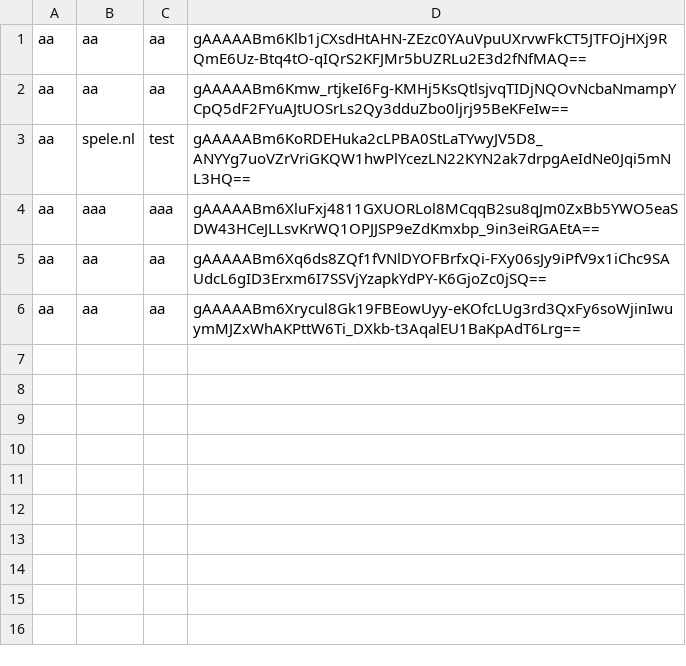
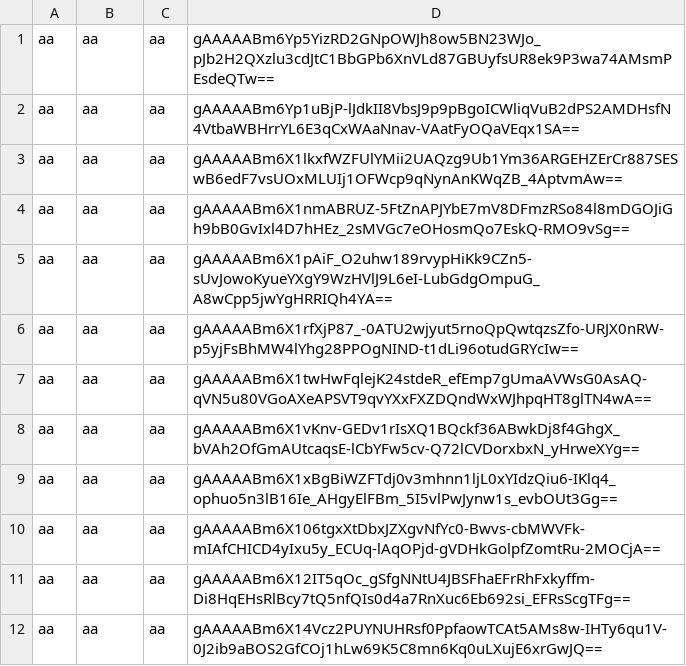
Before and after one commit to Taxanehh/Secretmanager, a CSV file: Secretmanager/passwords.csv, drawn as a sheet.

```diff
--- a/Secretmanager/passwords.csv
+++ b/Secretmanager/passwords.csv
@@ -1,6 +1,12 @@
-aa,aa,aa,gAAAAABm6Klb1jCXsdHtAHN-ZEzc0YAuVpuUXrvwFkCT5JTFOjHXj9RQmE6Uz-Btq4tO-qIQrS2KFJMr5bUZRLu2E3d2fNfMAQ==
-aa,aa,aa,gAAAAABm6Kmw_rtjkeI6Fg-KMHj5KsQtlsjvqTIDjNQOvNcbaNmampYCpQ5dF2FYuAJtUOSrLs2Qy3dduZbo0ljrj95BeKFeIw==
-aa,spele.nl,test,gAAAAABm6KoRDEHuka2cLPBA0StLaTYwyJV5D8_ANYYg7uoVZrVriGKQW1hwPlYcezLN22KYN2ak7drpgAeIdNe0Jqi5mNL3HQ==
-aa,aaa,aaa,gAAAAABm6XluFxj4811GXUORLol8MCqqB2su8qJm0ZxBb5YWO5eaSDW43HCeJLLsvKrWQ1OPJJSP9eZdKmxbp_9in3eiRGAEtA==
-aa,aa,aa,gAAAAABm6Xq6ds8ZQf1fVNlDYOFBrfxQi-FXy06sJy9iPfV9x1iChc9SAUdcL6gID3Erxm6I7SSVjYzapkYdPY-K6GjoZc0jSQ==
-aa,aa,aa,gAAAAABm6Xrycul8Gk19FBEowUyy-eKOfcLUg3rd3QxFy6soWjinIwuymMJZxWhAKPttW6Ti_DXkb-t3AqalEU1BaKpAdT6Lrg==
+aa,aa,aa,gAAAAABm6Yp5YizRD2GNpOWJh8ow5BN23WJo_pJb2H2QXzlu3cdJtC1BbGPb6XnVLd87GBUyfsUR8ek9P3wa74AMsmPEsdeQTw==
+aa,aa,aa,gAAAAABm6Yp1uBjP-lJdkII8VbsJ9p9pBgoICWliqVuB2dPS2AMDHsfN4VtbaWBHrrYL6E3qCxWAaNnav-VAatFyOQaVEqx1SA==
+aa,aa,aa,gAAAAABm6X1lkxfWZFUlYMii2UAQzg9Ub1Ym36ARGEHZErCr887SESwB6edF7vsUOxMLUIj1OFWcp9qNynAnKWqZB_4AptvmAw==
+aa,aa,aa,gAAAAABm6X1nmABRUZ-5FtZnAPJYbE7mV8DFmzRSo84l8mDGOJiGh9bB0GvIxl4D7hHEz_2sMVGc7eOHosmQo7EskQ-RMO9vSg==
+aa,aa,aa,gAAAAABm6X1pAiF_O2uhw189rvypHiKk9CZn5-sUvJowoKyueYXgY9WzHVlJ9L6eI-LubGdgOmpuG_A8wCpp5jwYgHRRIQh4YA==
+aa,aa,aa,gAAAAABm6X1rfXjP87_-0ATU2wjyut5rnoQpQwtqzsZfo-URJX0nRW-p5yjFsBhMW4lYhg28PPOgNIND-t1dLi96otudGRYcIw==
+aa,aa,aa,gAAAAABm6X1twHwFqlejK24stdeR_efEmp7gUmaAVWsG0AsAQ-qVN5u80VGoAXeAPSVT9qvYXxFXZDQndWxWJhpqHT8glTN4wA==
+aa,aa,aa,gAAAAABm6X1vKnv-GEDv1rIsXQ1BQckf36ABwkDj8f4GhgX_bVAh2OfGmAUtcaqsE-lCbYFw5cv-Q72lCVDorxbxN_yHrweXYg==
+aa,aa,aa,gAAAAABm6X1xBgBiWZFTdj0v3mhnn1ljL0xYIdzQiu6-IKlq4_ophuo5n3lB16Ie_AHgyElFBm_5I5vlPwJynw1s_evbOUt3Gg==
+aa,aa,aa,gAAAAABm6X106tgxXtDbxJZXgvNfYc0-Bwvs-cbMWVFk-mIAfCHICD4yIxu5y_ECUq-lAqOPjd-gVDHkGolpfZomtRu-2MOCjA==
+aa,aa,aa,gAAAAABm6X12IT5qOc_gSfgNNtU4JBSFhaEFrRhFxkyffm-Di8HqEHsRlBcy7tQ5nfQIs0d4a7RnXuc6Eb692si_EFRsScgTFg==
+aa,aa,aa,gAAAAABm6X14Vcz2PUYNUHRsf0PpfaowTCAt5AMs8w-IHTy6qu1V-0J2ib9aBOS2GfCOj1hLw69K5C8mn6Kq0uLXujE6xrGwJQ==
```
Also changed, not shown: 5 other files.
